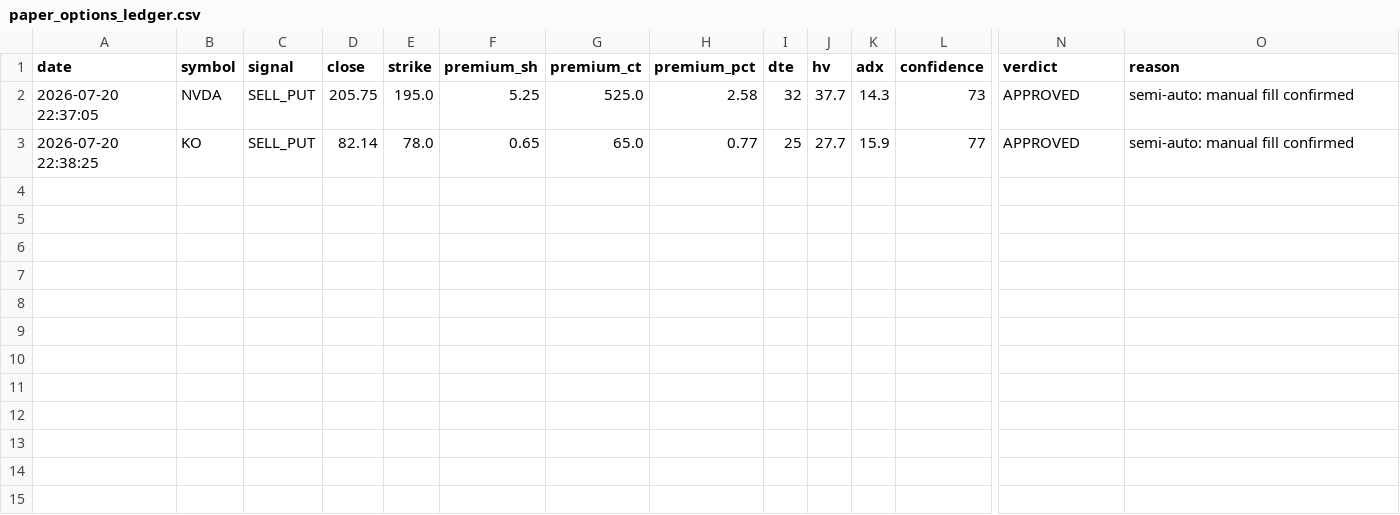
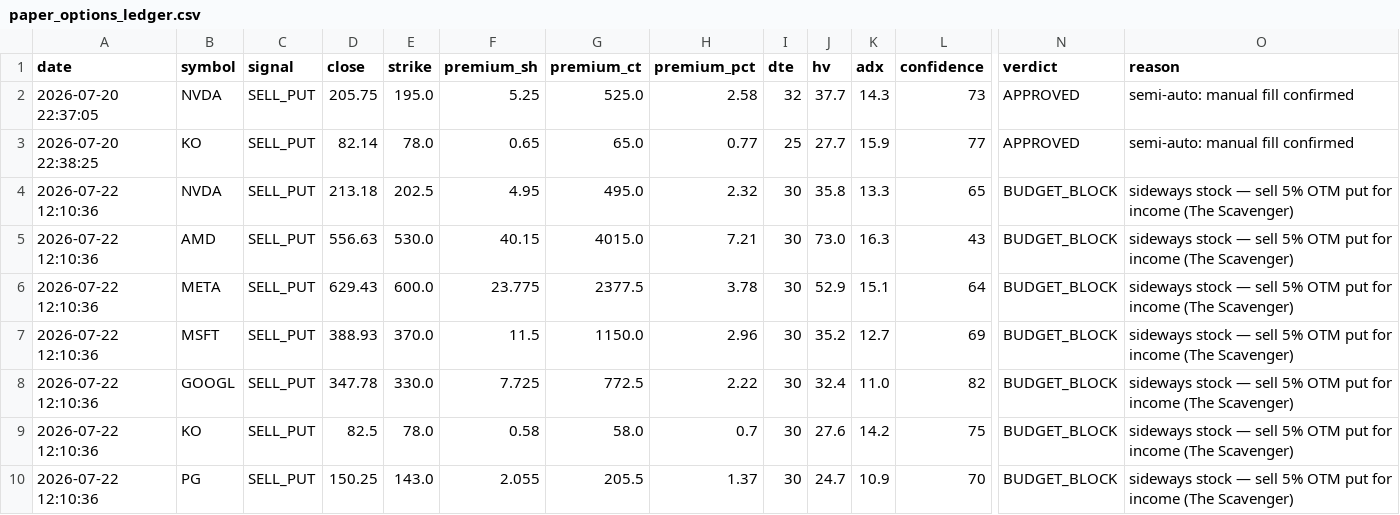
Before and after one commit to reachlin/gold-finger, a CSV file: data/paper_options_ledger.csv, drawn as a sheet; only a part is shown, gaps mark what is left out; rows hold the shown columns only; the diff names each change by its address in the sheet, - before the commit and + after, or states it on an @@ line.

```diff
--- a/data/paper_options_ledger.csv
+++ b/data/paper_options_ledger.csv
+row 4: 2026-07-22 12:10:36 | NVDA | SELL_PUT | 213.18 | 202.5 | 4.95 | 495.0 | 2.32 | 30 | 35.8 | 13.3 | 65 | BUDGET_BLOCK | sideways stock — sell 5% OTM put for income (The Scavenger)
+row 5: 2026-07-22 12:10:36 | AMD | SELL_PUT | 556.63 | 530.0 | 40.15 | 4015.0 | 7.21 | 30 | 73.0 | 16.3 | 43 | BUDGET_BLOCK | sideways stock — sell 5% OTM put for income (The Scavenger)
+row 6: 2026-07-22 12:10:36 | META | SELL_PUT | 629.43 | 600.0 | 23.775 | 2377.5 | 3.78 | 30 | 52.9 | 15.1 | 64 | BUDGET_BLOCK | sideways stock — sell 5% OTM put for income (The Scavenger)
+row 7: 2026-07-22 12:10:36 | MSFT | SELL_PUT | 388.93 | 370.0 | 11.5 | 1150.0 | 2.96 | 30 | 35.2 | 12.7 | 69 | BUDGET_BLOCK | sideways stock — sell 5% OTM put for income (The Scavenger)
+row 8: 2026-07-22 12:10:36 | GOOGL | SELL_PUT | 347.78 | 330.0 | 7.725 | 772.5 | 2.22 | 30 | 32.4 | 11.0 | 82 | BUDGET_BLOCK | sideways stock — sell 5% OTM put for income (The Scavenger)
+row 9: 2026-07-22 12:10:36 | KO | SELL_PUT | 82.5 | 78.0 | 0.58 | 58.0 | 0.7 | 30 | 27.6 | 14.2 | 75 | BUDGET_BLOCK | sideways stock — sell 5% OTM put for income (The Scavenger)
+row 10: 2026-07-22 12:10:36 | PG | SELL_PUT | 150.25 | 143.0 | 2.055 | 205.5 | 1.37 | 30 | 24.7 | 10.9 | 70 | BUDGET_BLOCK | sideways stock — sell 5% OTM put for income (The Scavenger)
```
Also changed, not shown: 2 other files.
